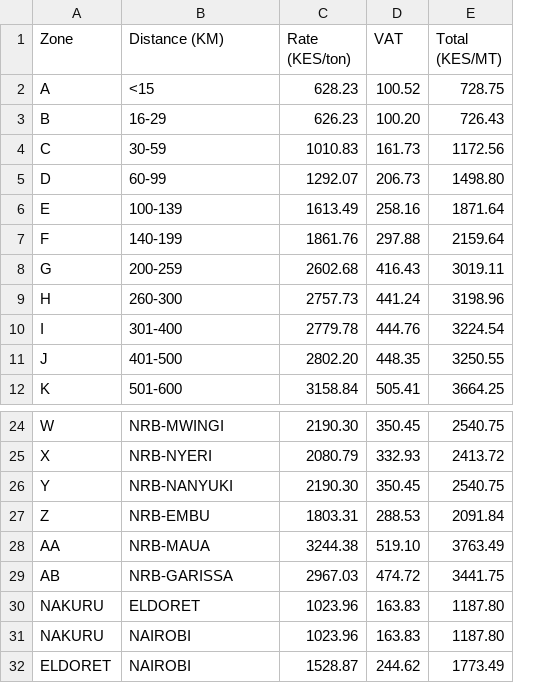
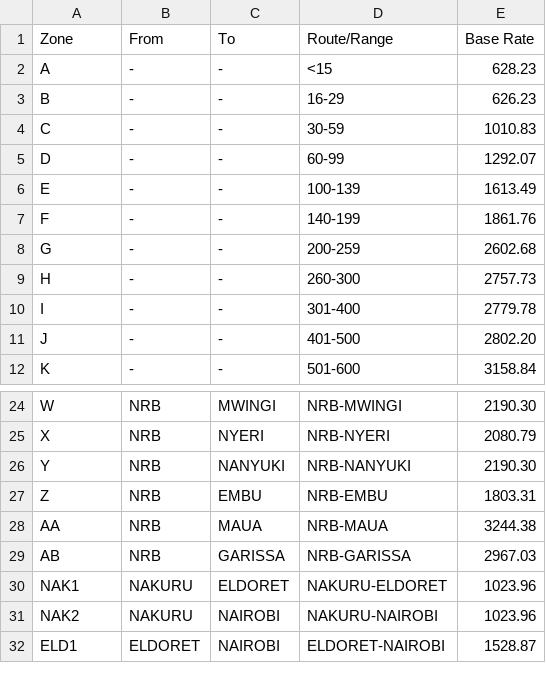
Before and after one commit to Cate-macharia/Stepstar_Logistics, a CSV file: Ignore/rates.csv, drawn as a sheet; only a part is shown, gaps mark what is left out; removed rows and columns are numbered as before the commit, all else as after; the diff names each change by its address in the sheet, - before the commit and + after, or states it on an @@ line.

```diff
--- a/Ignore/rates.csv
+++ b/Ignore/rates.csv
+column B (From), rows 2-12: all -; rows 24-31: NRB | NRB | NRB | NRB | NRB | NRB | NAKURU | NAKURU
+column C (To), rows 2-12: all -; rows 24-31: MWINGI | NYERI | NANYUKI | EMBU | MAUA | GARISSA | ELDORET | NAIROBI
-column D (VAT), rows 2-12: 100.52 | 100.20 | 161.73 | 206.73 | 258.16 | 297.88 | 416.43 | 441.24 | 444.76 | 448.35 | 505.41; rows 24-31: 350.45 | 332.93 | 350.45 | 288.53 | 519.10 | 474.72 | 163.83 | 163.83
-column E (Total (KES/MT)), rows 2-12: 728.75 | 726.43 | 1172.56 | 1498.80 | 1871.64 | 2159.64 | 3019.11 | 3198.96 | 3224.54 | 3250.55 | 3664.25; rows 24-31: 2540.75 | 2413.72 | 2540.75 | 2091.84 | 3763.49 | 3441.75 | 1187.80 | 1187.80
-D1: Distance (KM)
+D1: Route/Range
-E1: Rate (KES/ton)
+E1: Base Rate
-A30 (Zone): NAKURU
+A30 (Zone): NAK1
-D30 (Route/Range): ELDORET
+D30 (Route/Range): NAKURU-ELDORET
-A31 (Zone): NAKURU
+A31 (Zone): NAK2
-D31 (Route/Range): NAIROBI
+D31 (Route/Range): NAKURU-NAIROBI
-row 32: ELDORET | NAIROBI | 1528.87 | 244.62 | 1773.49
+row 32: ELD1 | ELDORET | NAIROBI | ELDORET-NAIROBI | 1528.87
```
Also changed, not shown: 4 other files.
